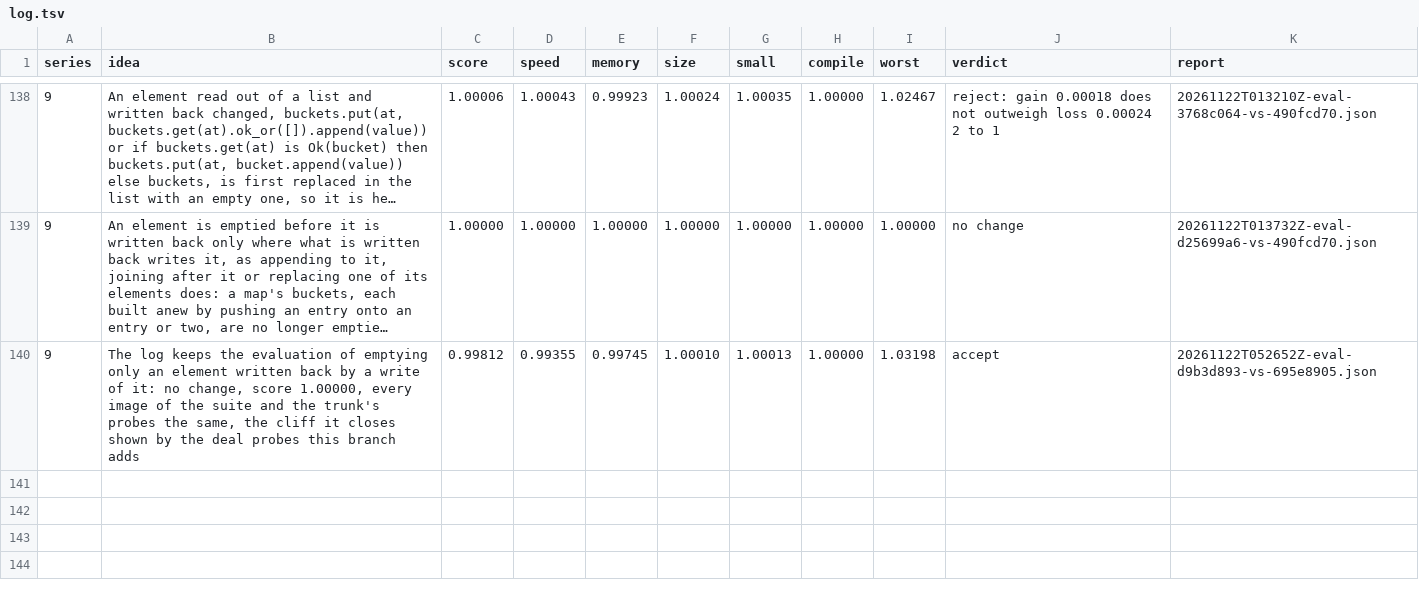
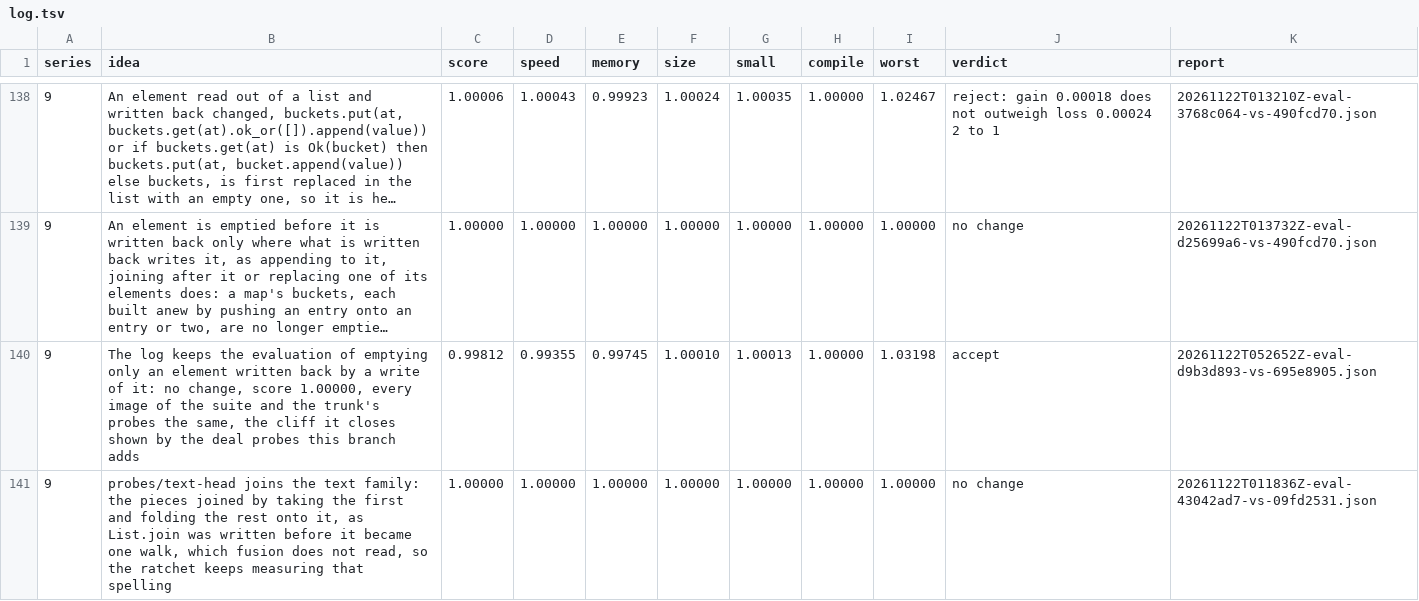
Before and after one commit to faun-lang/faun, a TSV file: ratchet/log.tsv, drawn as a sheet; only a part is shown, gaps mark what is left out; long unchanged cells end in …; the diff names each change by its address in the sheet, - before the commit and + after, or states it on an @@ line.

Commit message:
The log keeps the evaluation of Nat.gcd, List.update and probes/text-head, logged under the probe's commit's subject: no change, score 1.00000, every image and refusal the same, the new probe measured once it is on the trunk

```diff
--- a/ratchet/log.tsv
+++ b/ratchet/log.tsv
+row 141: 9 | probes/text-head joins the text family: the pieces joined by taking the first and folding the rest onto it, as List.join was written before it became one walk, which fusion does not read, so the ratchet keeps measuring that spelling | 1.00000 | 1.00000 | 1.00000 | 1.00000 | 1.00000 | 1.00000 | 1.00000 | no change | 20261122T011836Z-eval-43042ad7-vs-09fd2531.json
```
